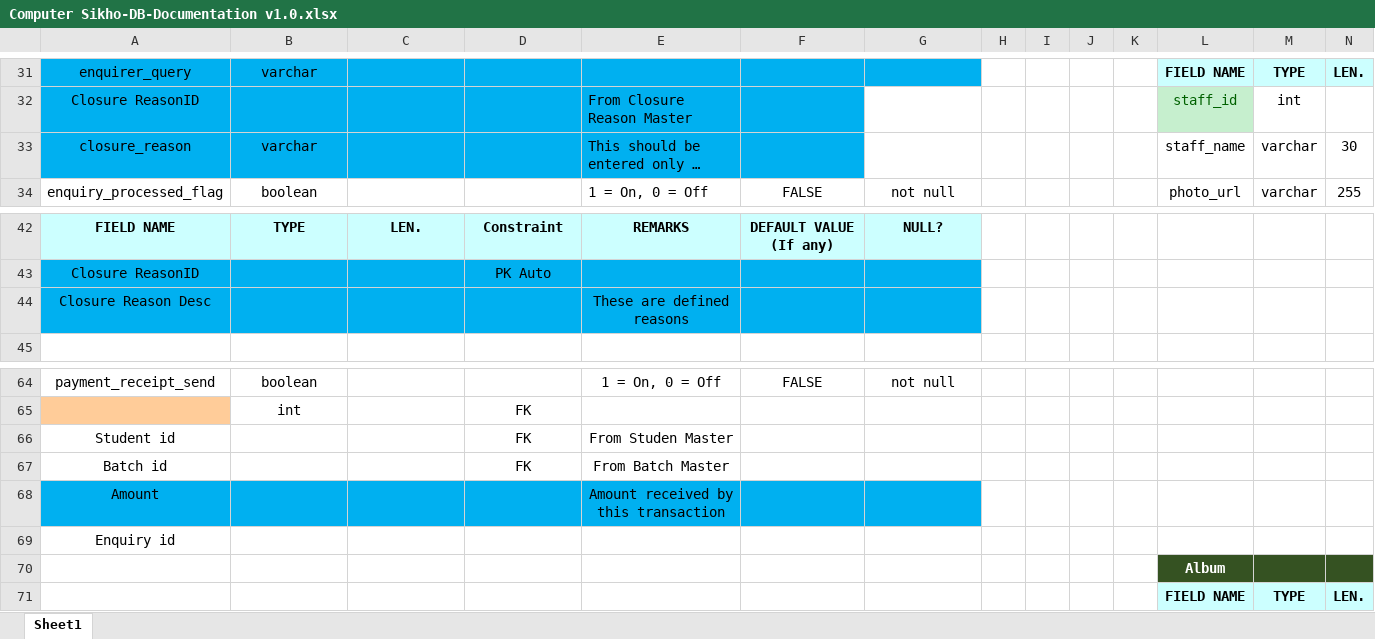
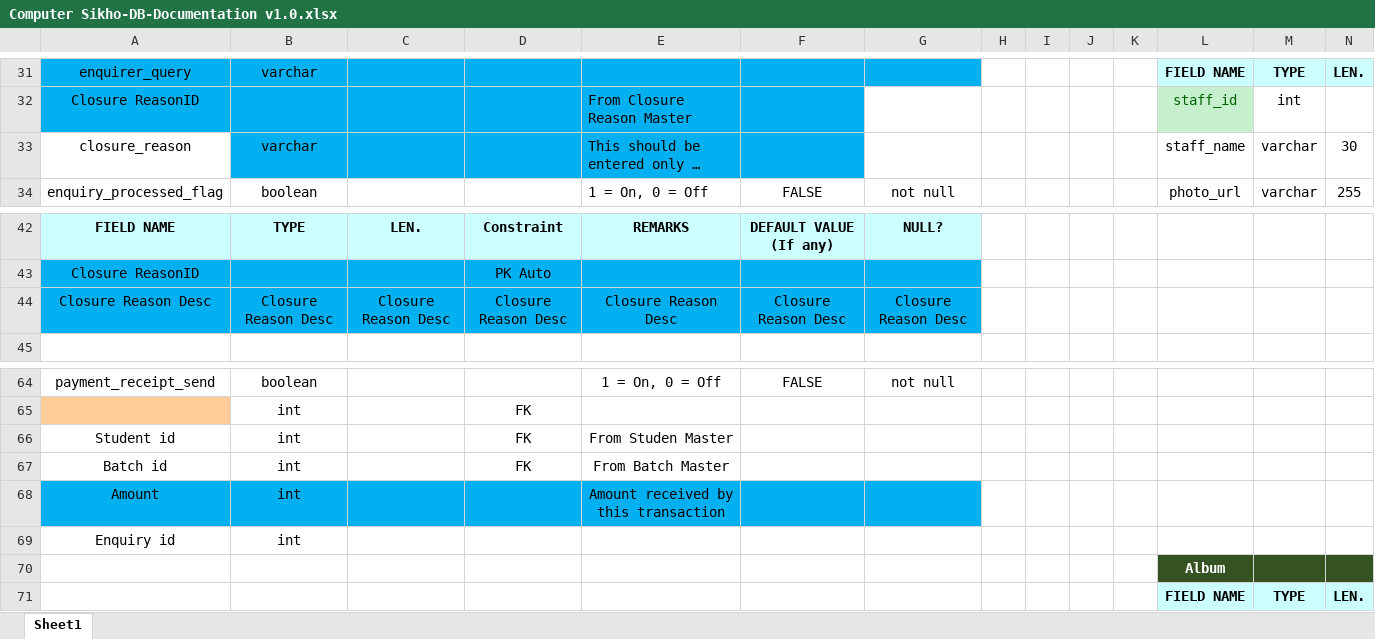
Before and after one commit to SOURABH-JAGADALE/ComputerSikho, an Excel workbook: Computer Sikho-DB-Documentation v1.0.xlsx, sheet Sheet1, drawn as a sheet; only a part is shown, gaps mark what is left out; long unchanged cells end in …; values as stored, in another font and other column widths than the file's, no borders; removed rows and columns are numbered as before the commit, all else as after; rows hold the shown columns only; the diff names each change by its address in the sheet, - before the commit and + after, or states it on an @@ line.

```diff
--- a/Computer Sikho-DB-Documentation v1.0.xlsx (sheet Sheet1)
+++ b/Computer Sikho-DB-Documentation v1.0.xlsx (sheet Sheet1)
-A33 fill: #00B0F0
+A33 fill: none
-row 44: Closure Reason Desc |  |  |  | These are defined reasons
+row 44: Closure Reason Desc | Closure Reason Desc | Closure Reason Desc | Closure Reason Desc | Closure Reason Desc | Closure Reason Desc | Closure Reason Desc
-B66:B69: (empty)
+B66:B69: int
```
Also changed, not shown: 1 other file.
